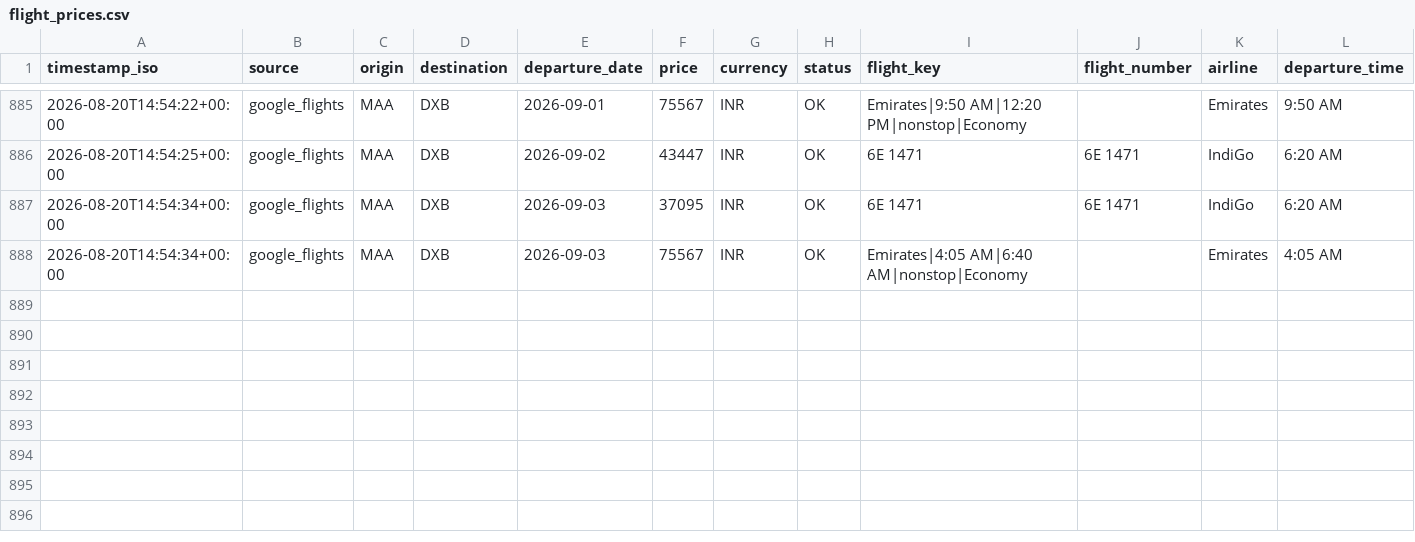
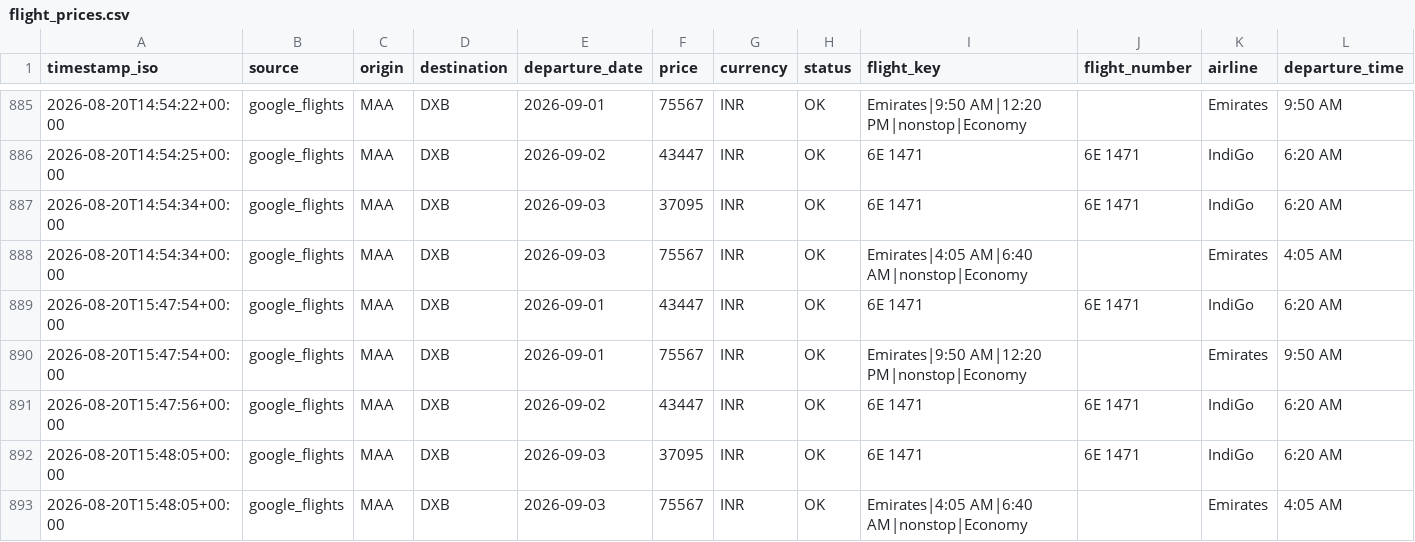
Before and after one commit to subuuuus/flight-tracker-maa-dxb, a CSV file: data/flight_prices.csv, drawn as a sheet; only a part is shown, gaps mark what is left out; rows hold the shown columns only; the diff names each change by its address in the sheet, - before the commit and + after, or states it on an @@ line.

```diff
--- a/data/flight_prices.csv
+++ b/data/flight_prices.csv
+row 889: 2026-08-20T15:47:54+00:00 | google_flights | MAA | DXB | 2026-09-01 | 43447 | INR | OK | 6E 1471 | 6E 1471 | IndiGo | 6:20 AM
+row 890: 2026-08-20T15:47:54+00:00 | google_flights | MAA | DXB | 2026-09-01 | 75567 | INR | OK | Emirates|9:50 AM|12:20 PM|nonstop|Economy |  | Emirates | 9:50 AM
+row 891: 2026-08-20T15:47:56+00:00 | google_flights | MAA | DXB | 2026-09-02 | 43447 | INR | OK | 6E 1471 | 6E 1471 | IndiGo | 6:20 AM
+row 892: 2026-08-20T15:48:05+00:00 | google_flights | MAA | DXB | 2026-09-03 | 37095 | INR | OK | 6E 1471 | 6E 1471 | IndiGo | 6:20 AM
+row 893: 2026-08-20T15:48:05+00:00 | google_flights | MAA | DXB | 2026-09-03 | 75567 | INR | OK | Emirates|4:05 AM|6:40 AM|nonstop|Economy |  | Emirates | 4:05 AM
```
Also changed, not shown: 2 other files.
